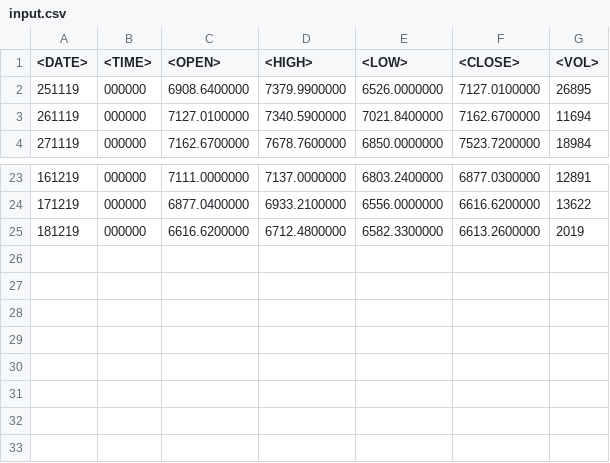
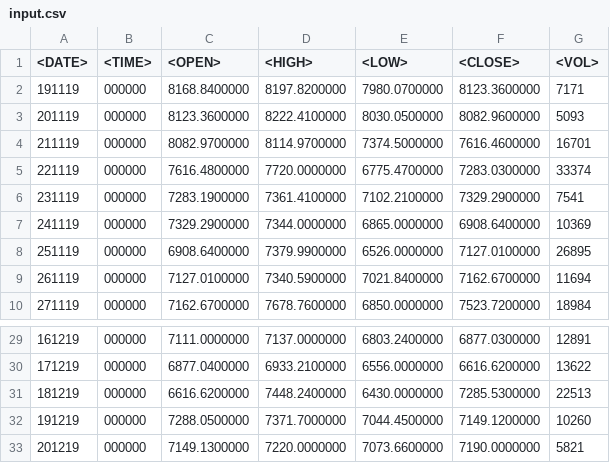
Before and after one commit to D3xteR1337/Davlyatshin_appMath, a CSV file: CourseProject/input.csv, drawn as a sheet; only a part is shown, gaps mark what is left out.

Commit message:
Ended project

```diff
--- a/CourseProject/input.csv
+++ b/CourseProject/input.csv
@@ -1,2 +1,8 @@
 <DATE>;<TIME>;<OPEN>;<HIGH>;<LOW>;<CLOSE>;<VOL>
+191119;000000;8168.8400000;8197.8200000;7980.0700000;8123.3600000;7171
+201119;000000;8123.3600000;8222.4100000;8030.0500000;8082.9600000;5093
+211119;000000;8082.9700000;8114.9700000;7374.5000000;7616.4600000;16701
+221119;000000;7616.4800000;7720.0000000;6775.4700000;7283.0300000;33374
+231119;000000;7283.1900000;7361.4100000;7102.2100000;7329.2900000;7541
+241119;000000;7329.2900000;7344.0000000;6865.0000000;6908.6400000;10369
 251119;000000;6908.6400000;7379.9900000;6526.0000000;7127.0100000;26895
@@ -24,2 +30,4 @@
 171219;000000;6877.0400000;6933.2100000;6556.0000000;6616.6200000;13622
-181219;000000;6616.6200000;6712.4800000;6582.3300000;6613.2600000;2019
+181219;000000;6616.6200000;7448.2400000;6430.0000000;7285.5300000;22513
+191219;000000;7288.0500000;7371.7000000;7044.4500000;7149.1200000;10260
+201219;000000;7149.1300000;7220.0000000;7073.6600000;7190.0000000;5821
```
Also changed, not shown: 23 other files.
